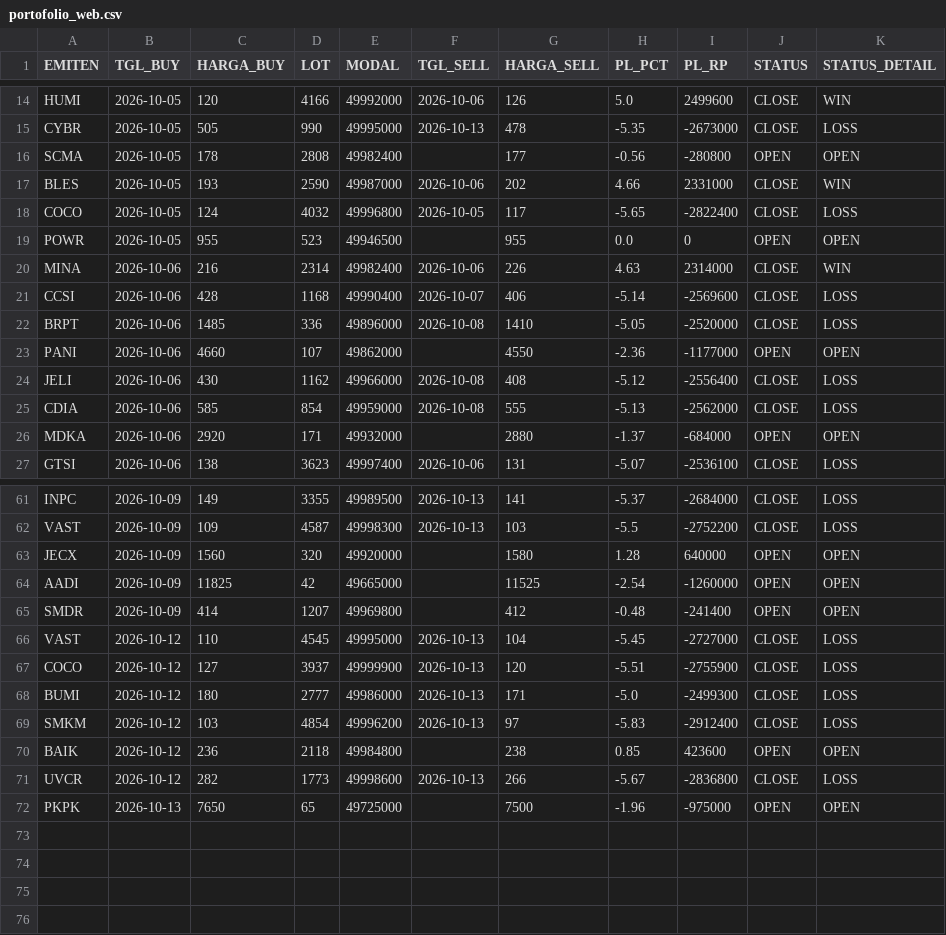
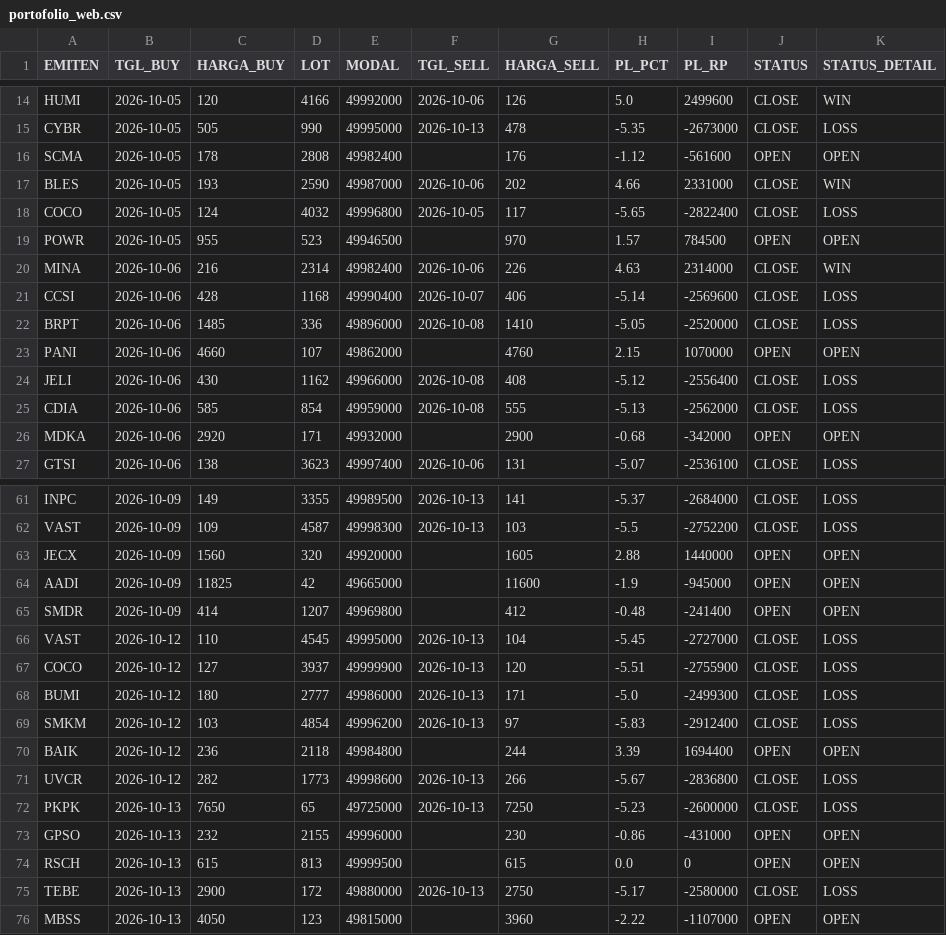
Before and after one commit to illusixTri/dashboard-rla, a CSV file: portofolio_web.csv, drawn as a sheet; only a part is shown, gaps mark what is left out; the diff covers the shown part only.

```diff
--- a/portofolio_web.csv
+++ b/portofolio_web.csv
@@ -15,6 +15,6 @@ HUMI,2026-10-05,120,4166,49992000,2026-10-06,126,5.0,2499600,CLOSE,WIN
 CYBR,2026-10-05,505,990,49995000,2026-10-13,478,-5.35,-2673000,CLOSE,LOSS
-SCMA,2026-10-05,178,2808,49982400,,177,-0.56,-280800,OPEN,OPEN
+SCMA,2026-10-05,178,2808,49982400,,176,-1.12,-561600,OPEN,OPEN
 BLES,2026-10-05,193,2590,49987000,2026-10-06,202,4.66,2331000,CLOSE,WIN
 COCO,2026-10-05,124,4032,49996800,2026-10-05,117,-5.65,-2822400,CLOSE,LOSS
-POWR,2026-10-05,955,523,49946500,,955,0.0,0,OPEN,OPEN
+POWR,2026-10-05,955,523,49946500,,970,1.57,784500,OPEN,OPEN
 MINA,2026-10-06,216,2314,49982400,2026-10-06,226,4.63,2314000,CLOSE,WIN
@@ -22,6 +22,6 @@ CCSI,2026-10-06,428,1168,49990400,2026-10-07,406,-5.14,-2569600,CLOSE,LOSS
 BRPT,2026-10-06,1485,336,49896000,2026-10-08,1410,-5.05,-2520000,CLOSE,LOSS
-PANI,2026-10-06,4660,107,49862000,,4550,-2.36,-1177000,OPEN,OPEN
+PANI,2026-10-06,4660,107,49862000,,4760,2.15,1070000,OPEN,OPEN
 JELI,2026-10-06,430,1162,49966000,2026-10-08,408,-5.12,-2556400,CLOSE,LOSS
 CDIA,2026-10-06,585,854,49959000,2026-10-08,555,-5.13,-2562000,CLOSE,LOSS
-MDKA,2026-10-06,2920,171,49932000,,2880,-1.37,-684000,OPEN,OPEN
+MDKA,2026-10-06,2920,171,49932000,,2900,-0.68,-342000,OPEN,OPEN
 GTSI,2026-10-06,138,3623,49997400,2026-10-06,131,-5.07,-2536100,CLOSE,LOSS
@@ -62,4 +62,4 @@ INPC,2026-10-09,149,3355,49989500,2026-10-13,141,-5.37,-2684000,CLOSE,LOSS
 VAST,2026-10-09,109,4587,49998300,2026-10-13,103,-5.5,-2752200,CLOSE,LOSS
-JECX,2026-10-09,1560,320,49920000,,1580,1.28,640000,OPEN,OPEN
-AADI,2026-10-09,11825,42,49665000,,11525,-2.54,-1260000,OPEN,OPEN
+JECX,2026-10-09,1560,320,49920000,,1605,2.88,1440000,OPEN,OPEN
+AADI,2026-10-09,11825,42,49665000,,11600,-1.9,-945000,OPEN,OPEN
 SMDR,2026-10-09,414,1207,49969800,,412,-0.48,-241400,OPEN,OPEN
@@ -69,4 +69,8 @@ BUMI,2026-10-12,180,2777,49986000,2026-10-13,171,-5.0,-2499300,CLOSE,LOSS
 SMKM,2026-10-12,103,4854,49996200,2026-10-13,97,-5.83,-2912400,CLOSE,LOSS
-BAIK,2026-10-12,236,2118,49984800,,238,0.85,423600,OPEN,OPEN
+BAIK,2026-10-12,236,2118,49984800,,244,3.39,1694400,OPEN,OPEN
 UVCR,2026-10-12,282,1773,49998600,2026-10-13,266,-5.67,-2836800,CLOSE,LOSS
-PKPK,2026-10-13,7650,65,49725000,,7500,-1.96,-975000,OPEN,OPEN
+PKPK,2026-10-13,7650,65,49725000,2026-10-13,7250,-5.23,-2600000,CLOSE,LOSS
+GPSO,2026-10-13,232,2155,49996000,,230,-0.86,-431000,OPEN,OPEN
+RSCH,2026-10-13,615,813,49999500,,615,0.0,0,OPEN,OPEN
+TEBE,2026-10-13,2900,172,49880000,2026-10-13,2750,-5.17,-2580000,CLOSE,LOSS
+MBSS,2026-10-13,4050,123,49815000,,3960,-2.22,-1107000,OPEN,OPEN
```
Also changed, not shown: 3 edited cells elsewhere in this file, V2openclose.csv.
